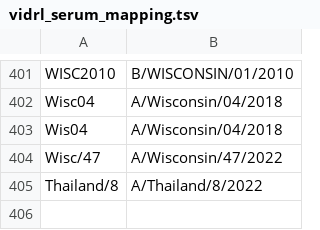
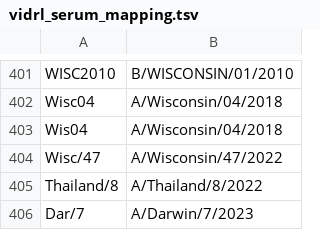
Before and after one commit to nextstrain/fauna, a TSV file: source-data/vidrl_serum_mapping.tsv, drawn as a sheet; only a part is shown, gaps mark what is left out; the diff names each change by its address in the sheet, - before the commit and + after, or states it on an @@ line.

Commit message:
Update VIDRL serum mapping

```diff
--- a/source-data/vidrl_serum_mapping.tsv
+++ b/source-data/vidrl_serum_mapping.tsv
+row 406: Dar/7 | A/Darwin/7/2023
```
